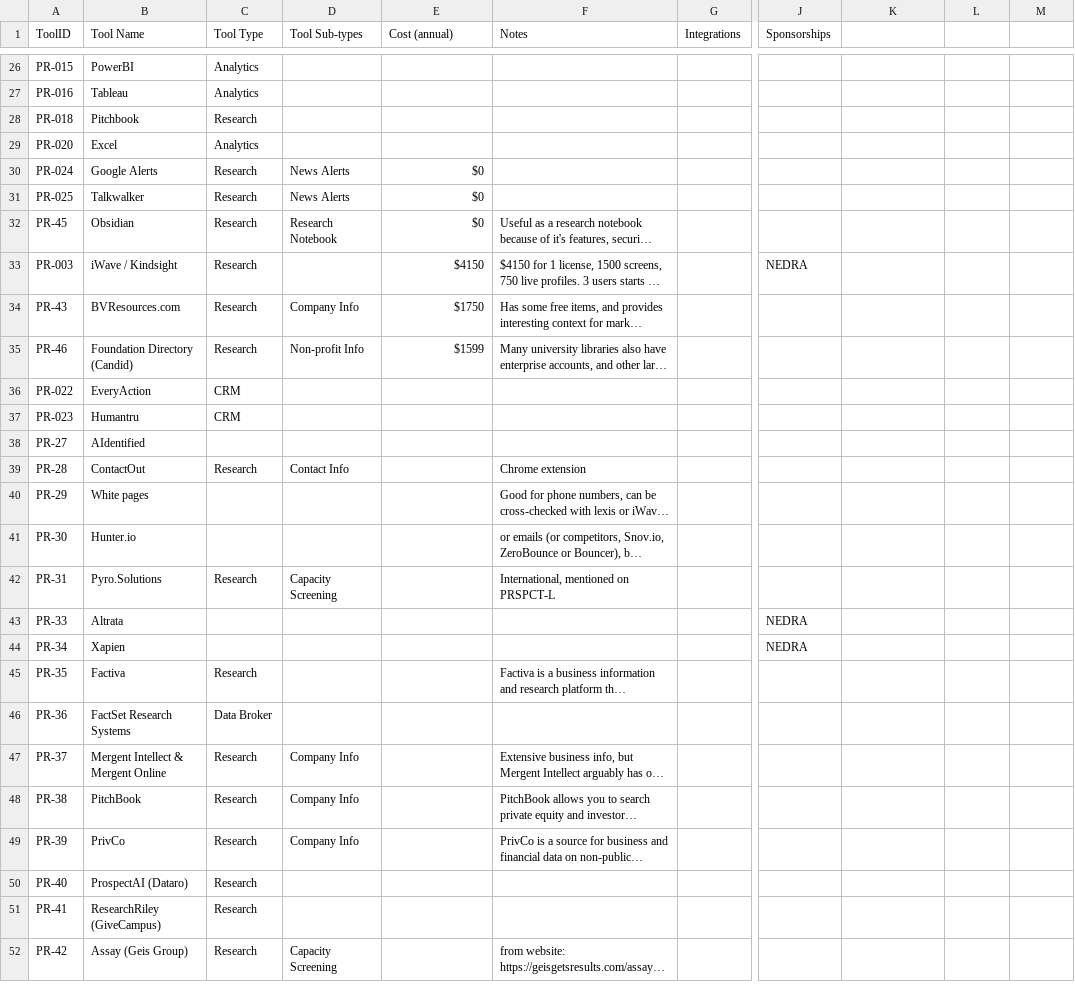
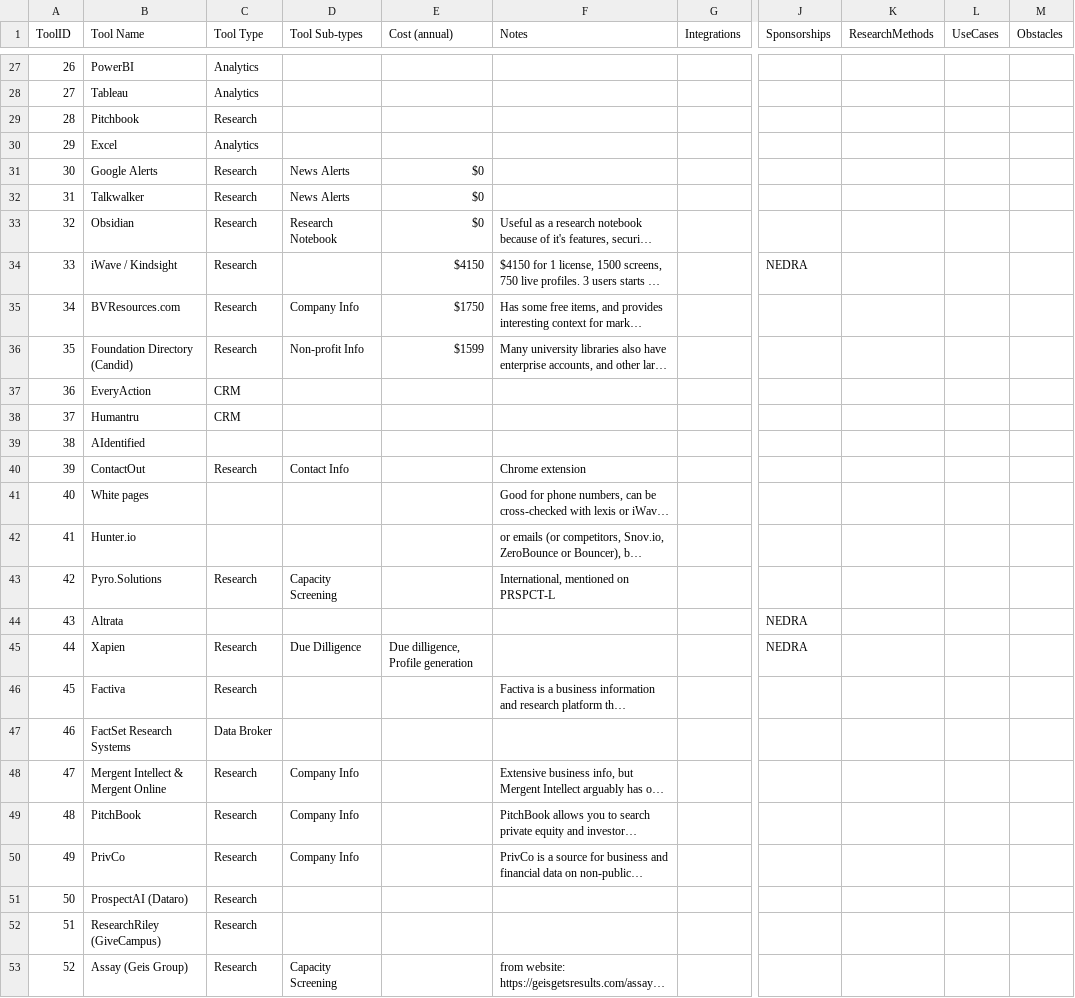
Before and after one commit to ApraUtah/ProspectResearchToolkit, a CSV file: data/SoftwareCompare/software_compare.csv, drawn as a sheet; only a part is shown, gaps mark what is left out; long unchanged cells end in …; addresses are those after the commit; the diff covers the shown part only; the diff names each change by its address in the sheet, - before the commit and + after, or states it on an @@ line.

```diff
--- a/data/SoftwareCompare/software_compare.csv
+++ b/data/SoftwareCompare/software_compare.csv
-K1: (empty)
+K1: ResearchMethods
-L1: (empty)
+L1: UseCases
-M1: (empty)
+M1: Obstacles
-A27 (ToolID): PR-015
+A27 (ToolID): 26
-A28 (ToolID): PR-016
+A28 (ToolID): 27
-A29 (ToolID): PR-018
+A29 (ToolID): 28
-A30 (ToolID): PR-020
+A30 (ToolID): 29
-A31 (ToolID): PR-024
+A31 (ToolID): 30
-A32 (ToolID): PR-025
+A32 (ToolID): 31
-A33 (ToolID): PR-45
+A33 (ToolID): 32
-A34 (ToolID): PR-003
+A34 (ToolID): 33
-A35 (ToolID): PR-43
+A35 (ToolID): 34
-A36 (ToolID): PR-46
+A36 (ToolID): 35
-A37 (ToolID): PR-022
+A37 (ToolID): 36
-A38 (ToolID): PR-023
+A38 (ToolID): 37
-A39 (ToolID): PR-27
+A39 (ToolID): 38
-A40 (ToolID): PR-28
+A40 (ToolID): 39
-A41 (ToolID): PR-29
+A41 (ToolID): 40
-A42 (ToolID): PR-30
+A42 (ToolID): 41
-A43 (ToolID): PR-31
+A43 (ToolID): 42
-A44 (ToolID): PR-33
+A44 (ToolID): 43
-A45 (ToolID): PR-34
+A45 (ToolID): 44
-C45 (Tool Type): (empty)
+C45 (Tool Type): Research
-D45 (Tool Sub-types): (empty)
+D45 (Tool Sub-types): Due Dilligence
-E45 (Cost (annual)): (empty)
+E45 (Cost (annual)): Due dilligence, Profile generation
-A46 (ToolID): PR-35
+A46 (ToolID): 45
-A47 (ToolID): PR-36
+A47 (ToolID): 46
-A48 (ToolID): PR-37
+A48 (ToolID): 47
-A49 (ToolID): PR-38
+A49 (ToolID): 48
-A50 (ToolID): PR-39
+A50 (ToolID): 49
-A51 (ToolID): PR-40
+A51 (ToolID): 50
-A52 (ToolID): PR-41
+A52 (ToolID): 51
-A53 (ToolID): PR-42
+A53 (ToolID): 52
```
Also changed, not shown: 4 added rows, 4 removed rows and 31 edited cells elsewhere in this file, 2 other files.
